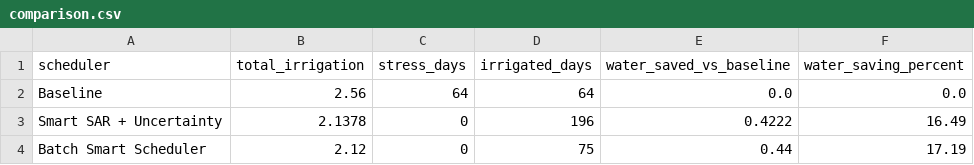
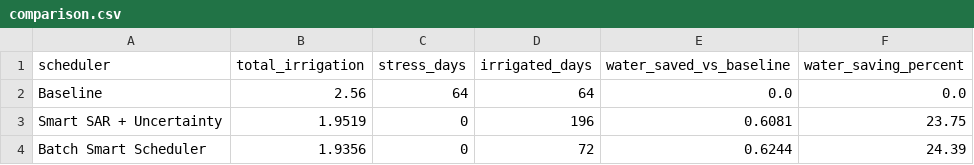
Before and after one commit to RABI9000/aquasense, a CSV file: results/comparison.csv, drawn as a sheet.

```diff
--- a/results/comparison.csv
+++ b/results/comparison.csv
@@ -2,3 +2,3 @@ scheduler,total_irrigation,stress_days,irrigated_days,water_saved_vs_baseline,wa
 Baseline,2.56,64,64,0.0,0.0
-Smart SAR + Uncertainty,2.1378,0,196,0.4222,16.49
-Batch Smart Scheduler,2.12,0,75,0.44,17.19
+Smart SAR + Uncertainty,1.9519,0,196,0.6081,23.75
+Batch Smart Scheduler,1.9356,0,72,0.6244,24.39
```
Also changed, not shown: results/batch.csv, results/future.csv, 17 other files.
